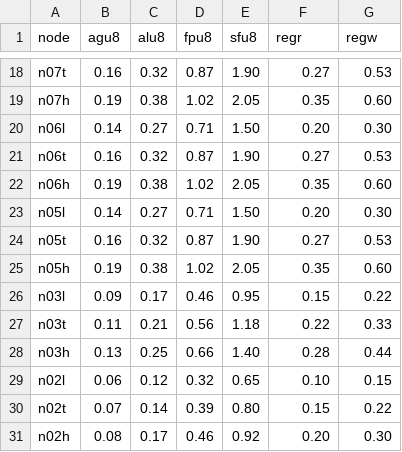
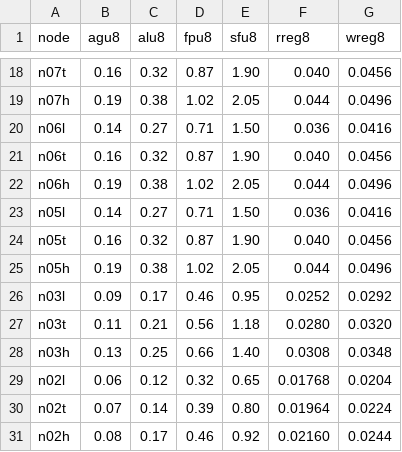
Before and after one commit to stillwater-sc/esim, a CSV file: data/exu_energy.csv, drawn as a sheet; only a part is shown, gaps mark what is left out; the diff covers the shown part only; the diff names each change by its address in the sheet, - before the commit and + after, or states it on an @@ line.

```diff
--- a/data/exu_energy.csv
+++ b/data/exu_energy.csv
-F1: regr
+F1: rreg8
-G1: regw
+G1: wreg8
-F18 (rreg8): 0.27
+F18 (rreg8): 0.040
-G18 (wreg8): 0.53
+G18 (wreg8): 0.0456
-F19 (rreg8): 0.35
+F19 (rreg8): 0.044
-G19 (wreg8): 0.60
+G19 (wreg8): 0.0496
-F20 (rreg8): 0.20
+F20 (rreg8): 0.036
-G20 (wreg8): 0.30
+G20 (wreg8): 0.0416
-F21 (rreg8): 0.27
+F21 (rreg8): 0.040
-G21 (wreg8): 0.53
+G21 (wreg8): 0.0456
-F22 (rreg8): 0.35
+F22 (rreg8): 0.044
-G22 (wreg8): 0.60
+G22 (wreg8): 0.0496
-F23 (rreg8): 0.20
+F23 (rreg8): 0.036
-G23 (wreg8): 0.30
+G23 (wreg8): 0.0416
-F24 (rreg8): 0.27
+F24 (rreg8): 0.040
-G24 (wreg8): 0.53
+G24 (wreg8): 0.0456
-F25 (rreg8): 0.35
+F25 (rreg8): 0.044
-G25 (wreg8): 0.60
+G25 (wreg8): 0.0496
-F26 (rreg8): 0.15
+F26 (rreg8): 0.0252
-G26 (wreg8): 0.22
+G26 (wreg8): 0.0292
-F27 (rreg8): 0.22
+F27 (rreg8): 0.0280
-G27 (wreg8): 0.33
+G27 (wreg8): 0.0320
-F28 (rreg8): 0.28
+F28 (rreg8): 0.0308
-G28 (wreg8): 0.44
+G28 (wreg8): 0.0348
-F29 (rreg8): 0.10
+F29 (rreg8): 0.01768
-G29 (wreg8): 0.15
+G29 (wreg8): 0.0204
-F30 (rreg8): 0.15
+F30 (rreg8): 0.01964
-G30 (wreg8): 0.22
+G30 (wreg8): 0.0224
-F31 (rreg8): 0.20
+F31 (rreg8): 0.02160
-G31 (wreg8): 0.30
+G31 (wreg8): 0.0244
```
Also changed, not shown: 32 edited cells elsewhere in this file, data/spm_energy.csv, 18 other files.
